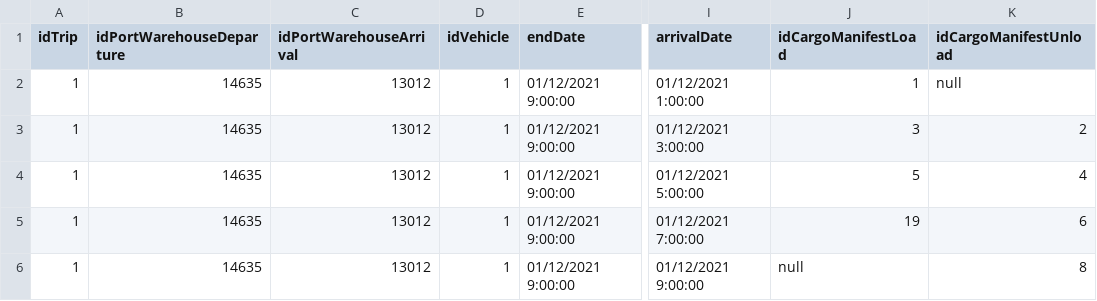
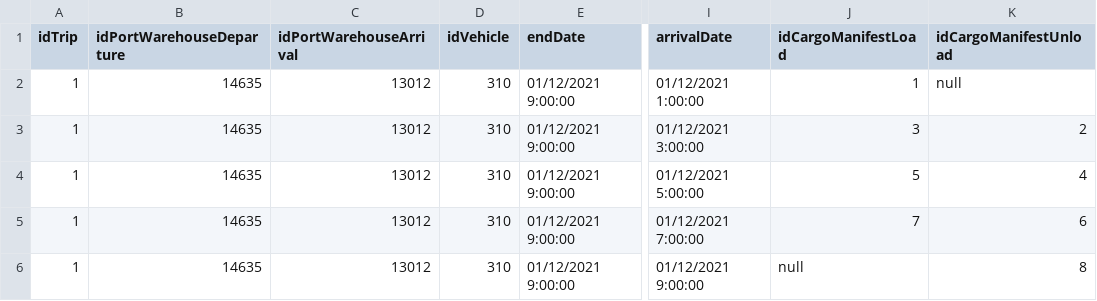
Before and after one commit to mpoboas/lapr3-2021-g102, a CSV file: data/data-shipsports/LAPR3_G102 - trip.csv, drawn as a sheet; only a part is shown, gaps mark what is left out; the diff names each change by its address in the sheet, - before the commit and + after, or states it on an @@ line.

```diff
--- a/data/data-shipsports/LAPR3_G102 - trip.csv
+++ b/data/data-shipsports/LAPR3_G102 - trip.csv
-D2:D6 (idVehicle): 1
+D2:D6 (idVehicle): 310
-J5 (idCargoManifestLoad): 19
+J5 (idCargoManifestLoad): 7
```
Also changed, not shown: 2 other files.
